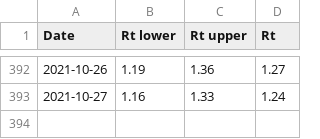
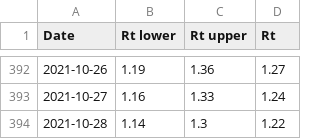
Before and after one commit to andystevensss/corona-data, a CSV file: cases/R.csv, drawn as a sheet; only a part is shown, gaps mark what is left out.

Commit message:
automatic update

```diff
--- a/cases/R.csv
+++ b/cases/R.csv
@@ -393 +393,2 @@ Date,Rt lower,Rt upper,Rt
 2021-10-27,1.16,1.33,1.24
+2021-10-28,1.14,1.3,1.22
```
